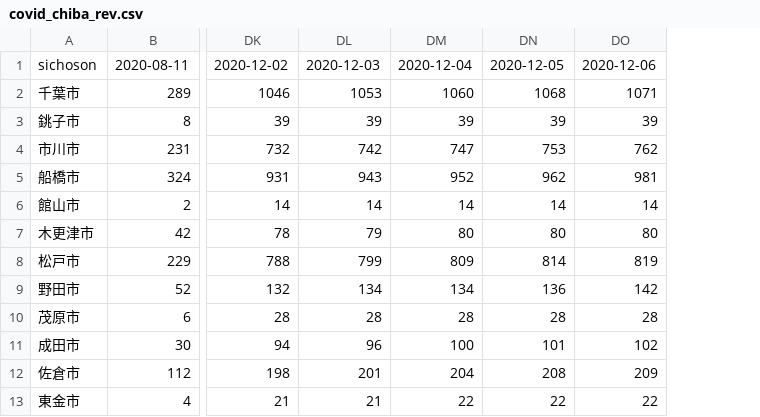
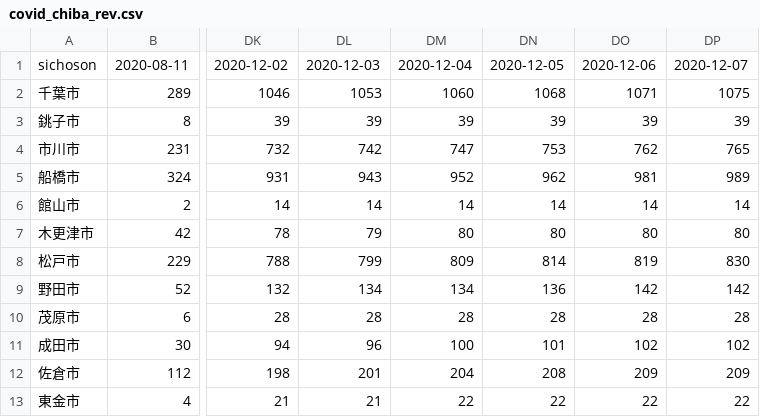
Before and after one commit to fusion0202/RScript, a CSV file: covid_chiba_rev.csv, drawn as a sheet; only a part is shown, gaps mark what is left out; the diff names each change by its address in the sheet, - before the commit and + after, or states it on an @@ line.

Commit message:
Update covid_chiba_rev.csv

```diff
--- a/covid_chiba_rev.csv
+++ b/covid_chiba_rev.csv
+column DP, rows 1-13: 2020-12-07 | 1075 | 39 | 765 | 989 | 14 | 80 | 830 | 142 | 28 | 102 | 209 | 22
```
